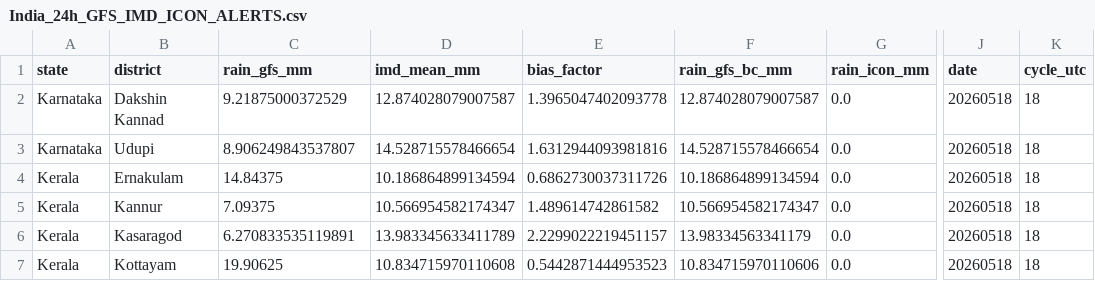
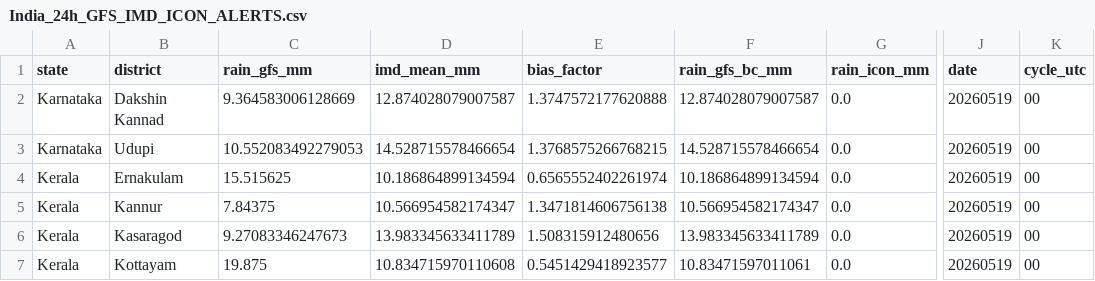
Before and after one commit to ajay2dhy/rainfall-dss, a CSV file: India_24h_GFS_IMD_ICON_ALERTS.csv, drawn as a sheet; only a part is shown, gaps mark what is left out; the diff names each change by its address in the sheet, - before the commit and + after, or states it on an @@ line.

```diff
--- a/India_24h_GFS_IMD_ICON_ALERTS.csv
+++ b/India_24h_GFS_IMD_ICON_ALERTS.csv
-C2 (rain_gfs_mm): 9.21875000372529
+C2 (rain_gfs_mm): 9.364583006128669
-E2 (bias_factor): 1.3965047402093778
+E2 (bias_factor): 1.3747572177620888
-J2:J7 (date): 20260518
+J2:J7 (date): 20260519
-K2:K7 (cycle_utc): 18
+K2:K7 (cycle_utc): 00
-C3 (rain_gfs_mm): 8.906249843537807
+C3 (rain_gfs_mm): 10.552083492279053
-E3 (bias_factor): 1.6312944093981816
+E3 (bias_factor): 1.3768575266768215
-C4 (rain_gfs_mm): 14.84375
+C4 (rain_gfs_mm): 15.515625
-E4 (bias_factor): 0.6862730037311726
+E4 (bias_factor): 0.6565552402261974
-C5 (rain_gfs_mm): 7.09375
+C5 (rain_gfs_mm): 7.84375
-E5 (bias_factor): 1.489614742861582
+E5 (bias_factor): 1.3471814606756138
-C6 (rain_gfs_mm): 6.270833535119891
+C6 (rain_gfs_mm): 9.27083346247673
-E6 (bias_factor): 2.2299022219451157
+E6 (bias_factor): 1.508315912480656
-F6 (rain_gfs_bc_mm): 13.98334563341179
+F6 (rain_gfs_bc_mm): 13.983345633411789
-C7 (rain_gfs_mm): 19.90625
+C7 (rain_gfs_mm): 19.875
-E7 (bias_factor): 0.5442871444953523
+E7 (bias_factor): 0.5451429418923577
-F7 (rain_gfs_bc_mm): 10.834715970110606
+F7 (rain_gfs_bc_mm): 10.83471597011061
```
Also changed, not shown: India_24h_GFS_IMD_ICON_Rainfall.csv.
